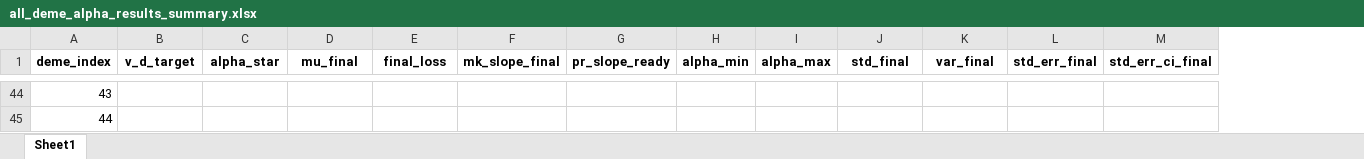
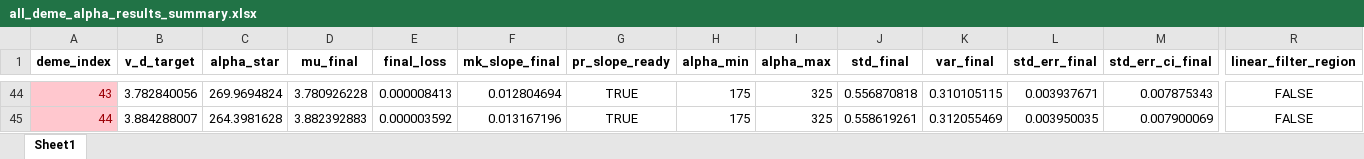
Before and after one commit to Frood-for-Thought/Bac_Evol_SSA, an Excel workbook: DDM GD Find Alpha Rebuild/all_deme_alpha_results_summary.xlsx, sheet Sheet1, drawn as a sheet; only a part is shown, gaps mark what is left out; values as stored, in another font and other column widths than the file's, no borders; the diff covers the shown part only; the diff names each change by its address in the sheet, - before the commit and + after, or states it on an @@ line.

Commit message:
Update all_deme_alpha_results_summary.xlsx

```diff
--- a/DDM GD Find Alpha Rebuild/all_deme_alpha_results_summary.xlsx (sheet Sheet1)
+++ b/DDM GD Find Alpha Rebuild/all_deme_alpha_results_summary.xlsx (sheet Sheet1)
+column R (linear_filter_region), rows 44-45: FALSE | FALSE
@@ A44:A45 fill: none → #FFC7CE, text colour: black → #9C0006 @@
-B44 (v_d_target): (empty)
+B44 (v_d_target): 3.782840056
-C44 (alpha_star): (empty)
+C44 (alpha_star): 269.9694824
-D44 (mu_final): (empty)
+D44 (mu_final): 3.780926228
-E44 (final_loss): (empty)
+E44 (final_loss): 0.000008413
-F44 (mk_slope_final): (empty)
+F44 (mk_slope_final): 0.012804694
-G44:G45 (pr_slope_ready): (empty)
+G44:G45 (pr_slope_ready): TRUE
-H44:H45 (alpha_min): (empty)
+H44:H45 (alpha_min): 175
-I44:I45 (alpha_max): (empty)
+I44:I45 (alpha_max): 325
-J44 (std_final): (empty)
+J44 (std_final): 0.556870818
-K44 (var_final): (empty)
+K44 (var_final): 0.310105115
-L44 (std_err_final): (empty)
+L44 (std_err_final): 0.003937671
-M44 (std_err_ci_final): (empty)
+M44 (std_err_ci_final): 0.007875343
-B45 (v_d_target): (empty)
+B45 (v_d_target): 3.884288007
-C45 (alpha_star): (empty)
+C45 (alpha_star): 264.3981628
-D45 (mu_final): (empty)
+D45 (mu_final): 3.882392883
-E45 (final_loss): (empty)
+E45 (final_loss): 0.000003592
-F45 (mk_slope_final): (empty)
+F45 (mk_slope_final): 0.013167196
-J45 (std_final): (empty)
+J45 (std_final): 0.558619261
-K45 (var_final): (empty)
+K45 (var_final): 0.312055469
-L45 (std_err_final): (empty)
+L45 (std_err_final): 0.003950035
-M45 (std_err_ci_final): (empty)
+M45 (std_err_ci_final): 0.007900069
```
Also changed, not shown: 198 edited cells and cell formats elsewhere in this sheet.
